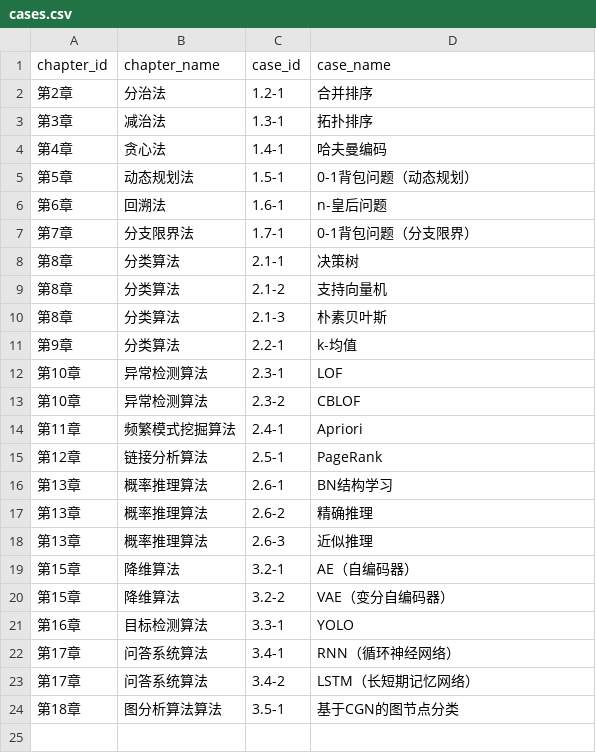
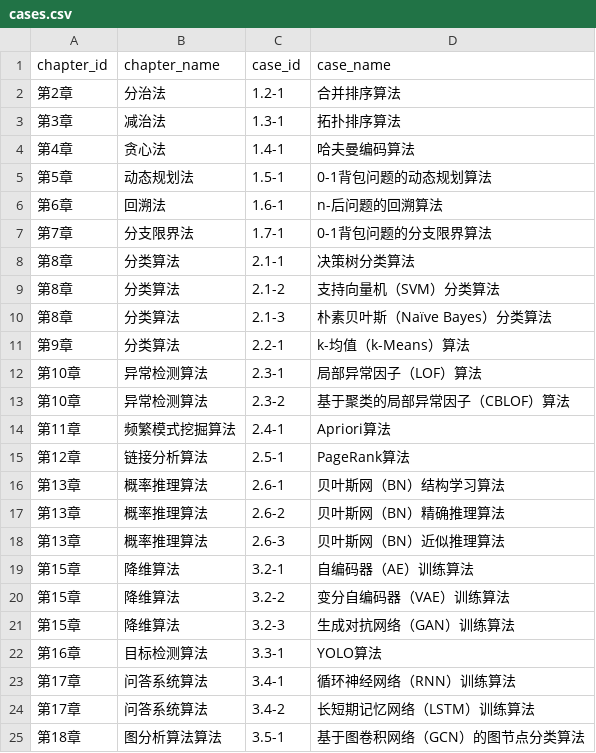
Before and after one commit to cloudcodework/cloudcodework.github.io, a CSV file: _data/cases.csv, drawn as a sheet.

Commit message:
update 修改案例名称

```diff
--- a/_data/cases.csv
+++ b/_data/cases.csv
@@ -1,24 +1,25 @@
 chapter_id,chapter_name,case_id,case_name
-第2章,分治法,1.2-1,合并排序
-第3章,减治法,1.3-1,拓扑排序
-第4章,贪心法,1.4-1,哈夫曼编码
-第5章,动态规划法,1.5-1,0-1背包问题（动态规划）
-第6章,回溯法,1.6-1,n-皇后问题
-第7章,分支限界法,1.7-1,0-1背包问题（分支限界）
-第8章,分类算法,2.1-1,决策树
-第8章,分类算法,2.1-2,支持向量机
-第8章,分类算法,2.1-3,朴素贝叶斯
-第9章,分类算法,2.2-1,k-均值
-第10章,异常检测算法,2.3-1,LOF
-第10章,异常检测算法,2.3-2,CBLOF
-第11章,频繁模式挖掘算法,2.4-1,Apriori
-第12章,链接分析算法,2.5-1,PageRank
-第13章,概率推理算法,2.6-1,BN结构学习
-第13章,概率推理算法,2.6-2,精确推理
-第13章,概率推理算法,2.6-3,近似推理
-第15章,降维算法,3.2-1,AE（自编码器）
-第15章,降维算法,3.2-2,VAE（变分自编码器）
-第16章,目标检测算法,3.3-1,YOLO
-第17章,问答系统算法,3.4-1,RNN（循环神经网络）
-第17章,问答系统算法,3.4-2,LSTM（长短期记忆网络）
-第18章,图分析算法算法,3.5-1,基于CGN的图节点分类
+第2章,分治法,1.2-1,合并排序算法
+第3章,减治法,1.3-1,拓扑排序算法
+第4章,贪心法,1.4-1,哈夫曼编码算法
+第5章,动态规划法,1.5-1,0-1背包问题的动态规划算法
+第6章,回溯法,1.6-1,n-后问题的回溯算法
+第7章,分支限界法,1.7-1,0-1背包问题的分支限界算法
+第8章,分类算法,2.1-1,决策树分类算法
+第8章,分类算法,2.1-2,支持向量机（SVM）分类算法
+第8章,分类算法,2.1-3,朴素贝叶斯（Naïve Bayes）分类算法
+第9章,分类算法,2.2-1,k-均值（k-Means）算法
+第10章,异常检测算法,2.3-1,局部异常因子（LOF）算法
+第10章,异常检测算法,2.3-2,基于聚类的局部异常因子（CBLOF）算法
+第11章,频繁模式挖掘算法,2.4-1,Apriori算法
+第12章,链接分析算法,2.5-1,PageRank算法
+第13章,概率推理算法,2.6-1,贝叶斯网（BN）结构学习算法
+第13章,概率推理算法,2.6-2,贝叶斯网（BN）精确推理算法
+第13章,概率推理算法,2.6-3,贝叶斯网（BN）近似推理算法
+第15章,降维算法,3.2-1,自编码器（AE）训练算法
+第15章,降维算法,3.2-2,变分自编码器（VAE）训练算法
+第15章,降维算法,3.2-3,生成对抗网络（GAN）训练算法
+第16章,目标检测算法,3.3-1,YOLO算法
+第17章,问答系统算法,3.4-1,循环神经网络（RNN）训练算法
+第17章,问答系统算法,3.4-2,长短期记忆网络（LSTM）训练算法
+第18章,图分析算法算法,3.5-1,基于图卷积网络（GCN）的图节点分类算法
```
